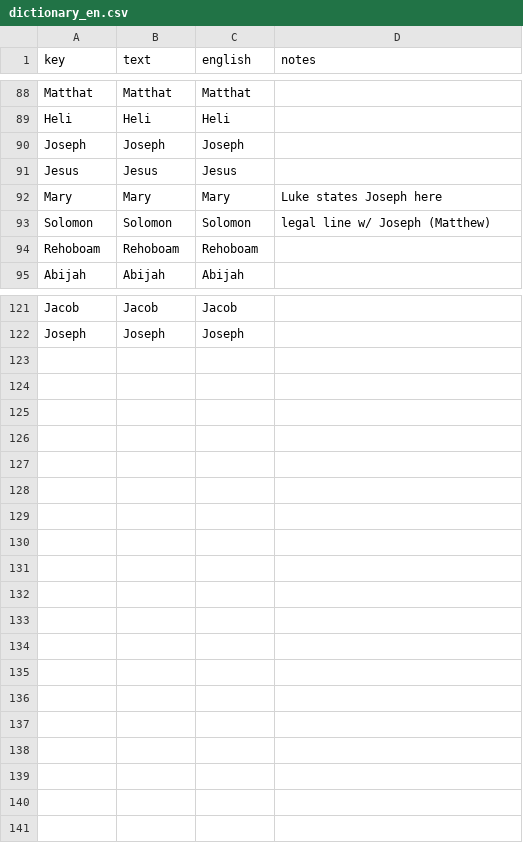
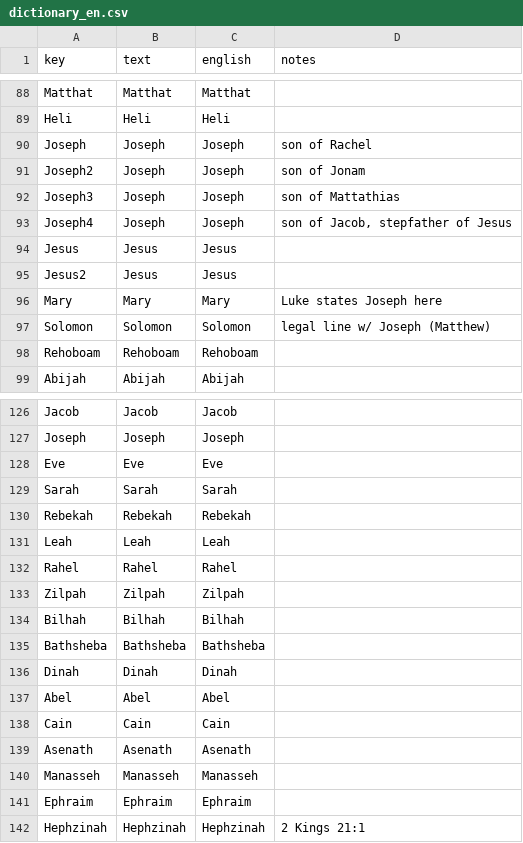
Before and after one commit to kreier/promised-seed, a CSV file: db/dictionary_en.csv, drawn as a sheet; only a part is shown, gaps mark what is left out; the diff covers the shown part only.

```diff
--- a/db/dictionary_en.csv
+++ b/db/dictionary_en.csv
@@ -89,4 +89,8 @@ Matthat,Matthat,Matthat,
 Heli,Heli,Heli,
-Joseph,Joseph,Joseph,
+Joseph,Joseph,Joseph,son of Rachel
+Joseph2,Joseph,Joseph,son of Jonam
+Joseph3,Joseph,Joseph,son of Mattathias
+Joseph4,Joseph,Joseph,"son of Jacob, stepfather of Jesus"
 Jesus,Jesus,Jesus,
+Jesus2,Jesus,Jesus,
 Mary,Mary,Mary,Luke states Joseph here
@@ -122 +127,16 @@ Jacob,Jacob,Jacob,
 Joseph,Joseph,Joseph,
+Eve,Eve,Eve,
+Sarah,Sarah,Sarah,
+Rebekah,Rebekah,Rebekah,
+Leah,Leah,Leah,
+Rahel,Rahel,Rahel,
+Zilpah,Zilpah,Zilpah,
+Bilhah,Bilhah,Bilhah,
+Bathsheba,Bathsheba,Bathsheba,
+Dinah,Dinah,Dinah,
+Abel,Abel,Abel,
+Cain,Cain,Cain,
+Asenath,Asenath,Asenath,
+Manasseh,Manasseh,Manasseh,
+Ephraim,Ephraim,Ephraim,
+Hephzinah,Hephzinah,Hephzinah,2 Kings 21:1
```
Also changed, not shown: 1 added row and 5 edited cells elsewhere in this file, db/children.csv, db/dictionary_reference.csv, 8 other files.
